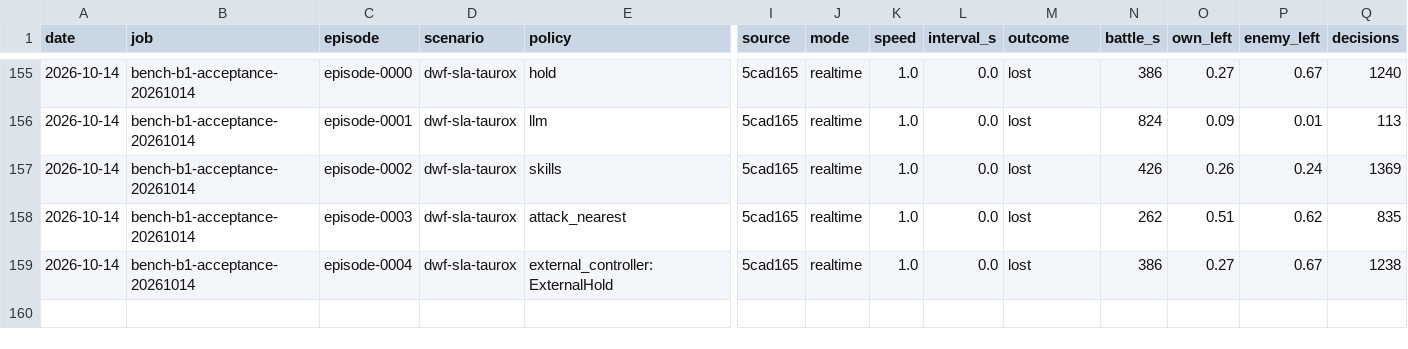
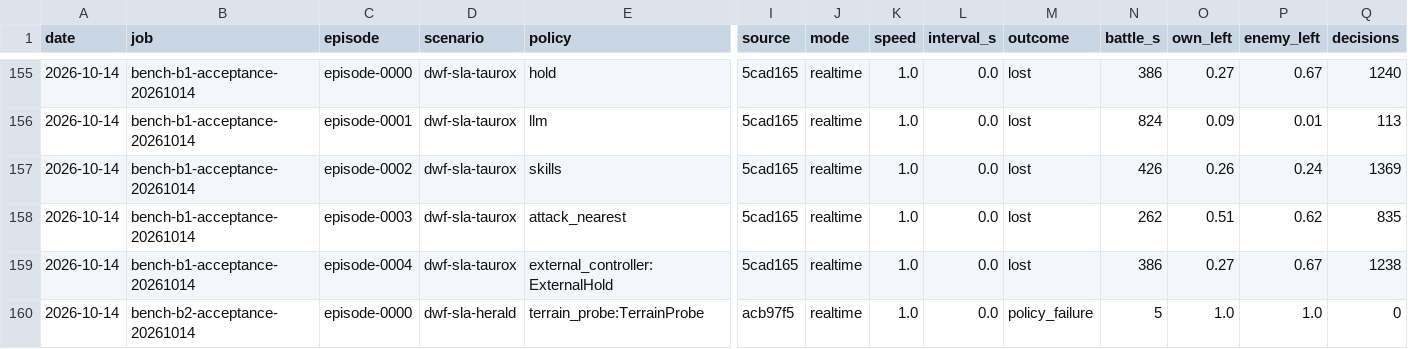
Before and after one commit to nivaldoh/slay_the_spire_ai, a CSV file: docs/twwarhammer3/results.csv, drawn as a sheet; only a part is shown, gaps mark what is left out; rows hold the shown columns only; the diff names each change by its address in the sheet, - before the commit and + after, or states it on an @@ line.

Commit message:
Sample WH3 terrain without unavailable Lua constants

```diff
--- a/docs/twwarhammer3/results.csv
+++ b/docs/twwarhammer3/results.csv
+row 160: 2026-10-14 | bench-b2-acceptance-20261014 | episode-0000 | dwf-sla-herald | terrain_probe:TerrainProbe | acb97f5 | realtime | 1.0 | 0.0 | policy_failure | 5 | 1.0 | 1.0 | 0
```
Also changed, not shown: 5 other files.
